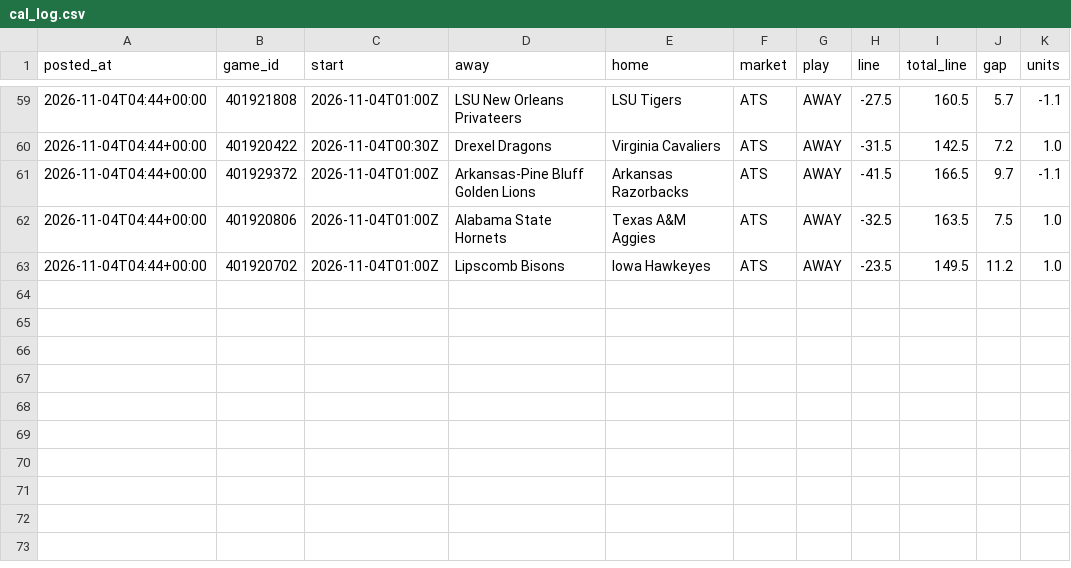
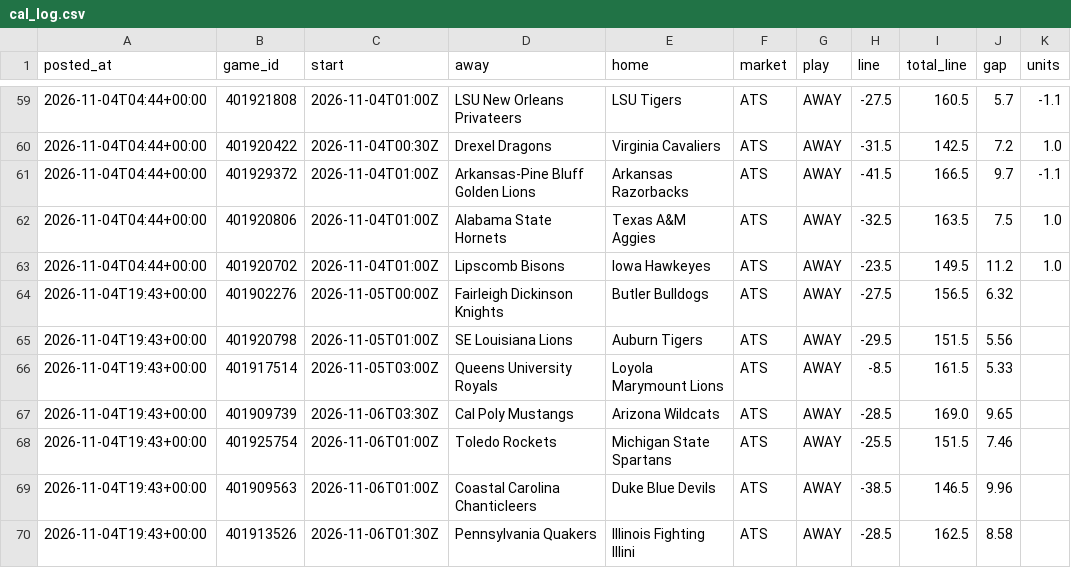
Before and after one commit to patjennings96-ctrl/ncaab-edge-board, a CSV file: data/history/cal_log.csv, drawn as a sheet; only a part is shown, gaps mark what is left out; the diff names each change by its address in the sheet, - before the commit and + after, or states it on an @@ line.

```diff
--- a/data/history/cal_log.csv
+++ b/data/history/cal_log.csv
+row 64: 2026-11-04T19:43+00:00 | 401902276 | 2026-11-05T00:00Z | Fairleigh Dickinson Knights | Butler Bulldogs | ATS | AWAY | -27.5 | 156.5 | 6.32
+row 65: 2026-11-04T19:43+00:00 | 401920798 | 2026-11-05T01:00Z | SE Louisiana Lions | Auburn Tigers | ATS | AWAY | -29.5 | 151.5 | 5.56
+row 66: 2026-11-04T19:43+00:00 | 401917514 | 2026-11-05T03:00Z | Queens University Royals | Loyola Marymount Lions | ATS | AWAY | -8.5 | 161.5 | 5.33
+row 67: 2026-11-04T19:43+00:00 | 401909739 | 2026-11-06T03:30Z | Cal Poly Mustangs | Arizona Wildcats | ATS | AWAY | -28.5 | 169.0 | 9.65
+row 68: 2026-11-04T19:43+00:00 | 401925754 | 2026-11-06T01:00Z | Toledo Rockets | Michigan State Spartans | ATS | AWAY | -25.5 | 151.5 | 7.46
+row 69: 2026-11-04T19:43+00:00 | 401909563 | 2026-11-06T01:00Z | Coastal Carolina Chanticleers | Duke Blue Devils | ATS | AWAY | -38.5 | 146.5 | 9.96
+row 70: 2026-11-04T19:43+00:00 | 401913526 | 2026-11-06T01:30Z | Pennsylvania Quakers | Illinois Fighting Illini | ATS | AWAY | -28.5 | 162.5 | 8.58
```
Also changed, not shown: data/games/2027.csv, data/history/card_log.csv, 8 other files.
